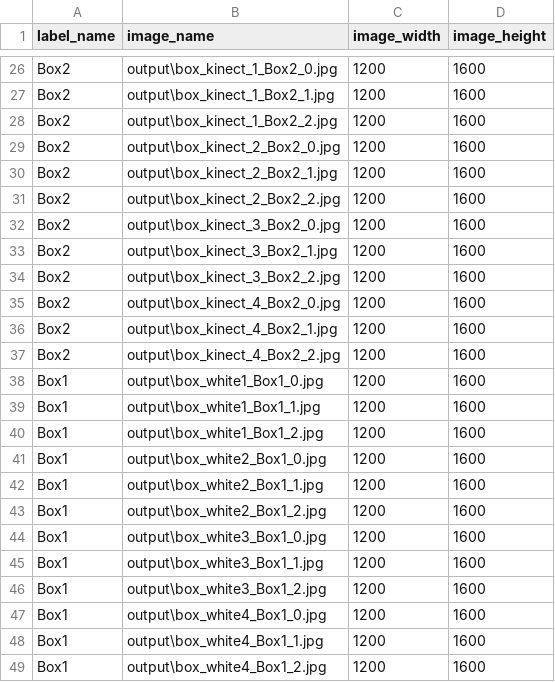
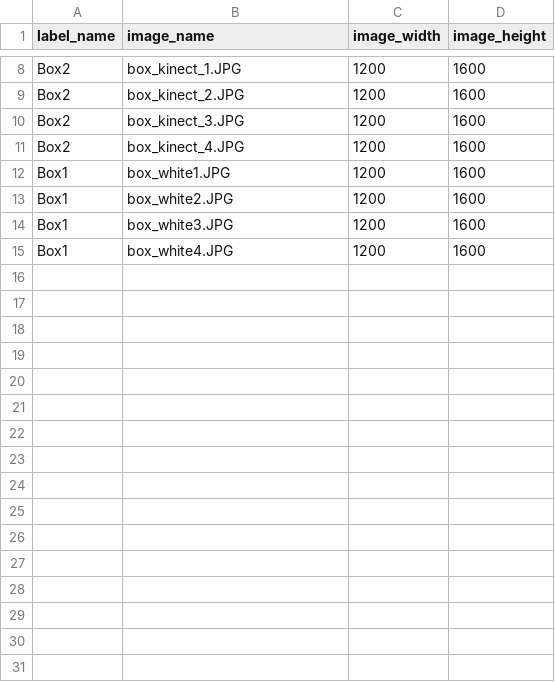
Before and after one commit to sulikismaylovv/2D_detection, a CSV file: data/augmented_labels.csv, drawn as a sheet; only a part is shown, gaps mark what is left out; removed rows and columns are numbered as before the commit, all else as after; the diff covers the shown part only; the diff names each change by its address in the sheet, - before the commit and + after, or states it on an @@ line.

```diff
--- a/data/augmented_labels.csv
+++ b/data/augmented_labels.csv
-B8 (image_name): output\box_kinect_1_Box2_0.jpg
+B8 (image_name): box_kinect_1.JPG
-B9 (image_name): output\box_kinect_1_Box2_1.jpg
+B9 (image_name): box_kinect_2.JPG
-row 28: Box2 | output\box_kinect_1_Box2_2.jpg | 1200 | 1600
-row 29: Box2 | output\box_kinect_2_Box2_0.jpg | 1200 | 1600
-row 30: Box2 | output\box_kinect_2_Box2_1.jpg | 1200 | 1600
-row 31: Box2 | output\box_kinect_2_Box2_2.jpg | 1200 | 1600
-B10 (image_name): output\box_kinect_3_Box2_0.jpg
+B10 (image_name): box_kinect_3.JPG
-row 33: Box2 | output\box_kinect_3_Box2_1.jpg | 1200 | 1600
-row 34: Box2 | output\box_kinect_3_Box2_2.jpg | 1200 | 1600
-B11 (image_name): output\box_kinect_4_Box2_0.jpg
+B11 (image_name): box_kinect_4.JPG
-row 36: Box2 | output\box_kinect_4_Box2_1.jpg | 1200 | 1600
-row 37: Box2 | output\box_kinect_4_Box2_2.jpg | 1200 | 1600
-B12 (image_name): output\box_white1_Box1_0.jpg
+B12 (image_name): box_white1.JPG
-row 39: Box1 | output\box_white1_Box1_1.jpg | 1200 | 1600
-B13 (image_name): output\box_white1_Box1_2.jpg
+B13 (image_name): box_white2.JPG
-row 41: Box1 | output\box_white2_Box1_0.jpg | 1200 | 1600
-row 42: Box1 | output\box_white2_Box1_1.jpg | 1200 | 1600
-row 43: Box1 | output\box_white2_Box1_2.jpg | 1200 | 1600
-B14 (image_name): output\box_white3_Box1_0.jpg
+B14 (image_name): box_white3.JPG
-row 45: Box1 | output\box_white3_Box1_1.jpg | 1200 | 1600
-row 46: Box1 | output\box_white3_Box1_2.jpg | 1200 | 1600
-B15 (image_name): output\box_white4_Box1_0.jpg
+B15 (image_name): box_white4.JPG
-row 48: Box1 | output\box_white4_Box1_1.jpg | 1200 | 1600
-row 49: Box1 | output\box_white4_Box1_2.jpg | 1200 | 1600
```
Also changed, not shown: 18 removed rows and 6 edited cells elsewhere in this file, data/labels.csv.
